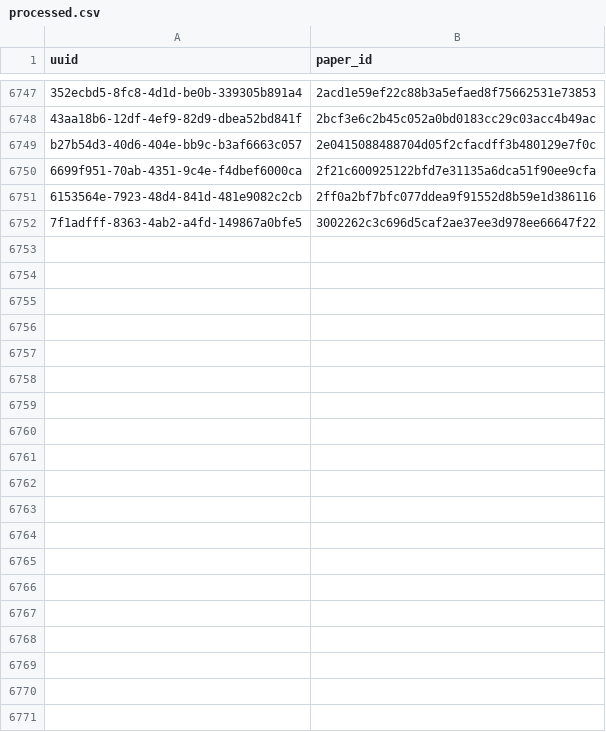
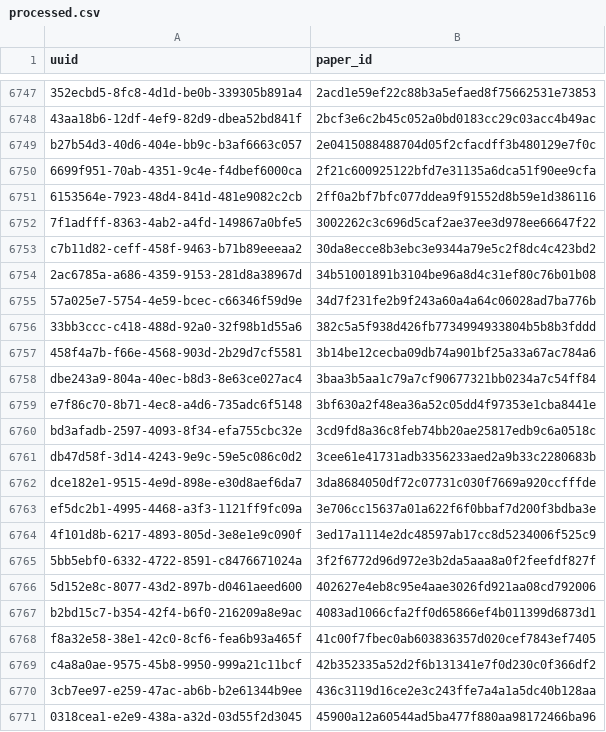
Before and after one commit to dev-SR/research-paper-downloader-pdf, a CSV file: data/info/processed.csv, drawn as a sheet; only a part is shown, gaps mark what is left out; the diff covers the shown part only; the diff names each change by its address in the sheet, - before the commit and + after, or states it on an @@ line.

Commit message:
5069 papers downloaded

```diff
--- a/data/info/processed.csv
+++ b/data/info/processed.csv
+row 6753: c7b11d82-ceff-458f-9463-b71b89eeeaa2 | 30da8ecce8b3ebc3e9344a79e5c2f8dc4c423bd2
+row 6754: 2ac6785a-a686-4359-9153-281d8a38967d | 34b51001891b3104be96a8d4c31ef80c76b01b08
+row 6755: 57a025e7-5754-4e59-bcec-c66346f59d9e | 34d7f231fe2b9f243a60a4a64c06028ad7ba776b
+row 6756: 33bb3ccc-c418-488d-92a0-32f98b1d55a6 | 382c5a5f938d426fb7734994933804b5b8b3fddd
+row 6757: 458f4a7b-f66e-4568-903d-2b29d7cf5581 | 3b14be12cecba09db74a901bf25a33a67ac784a6
+row 6758: dbe243a9-804a-40ec-b8d3-8e63ce027ac4 | 3baa3b5aa1c79a7cf90677321bb0234a7c54ff84
+row 6759: e7f86c70-8b71-4ec8-a4d6-735adc6f5148 | 3bf630a2f48ea36a52c05dd4f97353e1cba8441e
+row 6760: bd3afadb-2597-4093-8f34-efa755cbc32e | 3cd9fd8a36c8feb74bb20ae25817edb9c6a0518c
+row 6761: db47d58f-3d14-4243-9e9c-59e5c086c0d2 | 3cee61e41731adb3356233aed2a9b33c2280683b
+row 6762: dce182e1-9515-4e9d-898e-e30d8aef6da7 | 3da8684050df72c07731c030f7669a920ccfffde
+row 6763: ef5dc2b1-4995-4468-a3f3-1121ff9fc09a | 3e706cc15637a01a622f6f0bbaf7d200f3bdba3e
+row 6764: 4f101d8b-6217-4893-805d-3e8e1e9c090f | 3ed17a1114e2dc48597ab17cc8d5234006f525c9
+row 6765: 5bb5ebf0-6332-4722-8591-c8476671024a | 3f2f6772d96d972e3b2da5aaa8a0f2feefdf827f
+row 6766: 5d152e8c-8077-43d2-897b-d0461aeed600 | 402627e4eb8c95e4aae3026fd921aa08cd792006
+row 6767: b2bd15c7-b354-42f4-b6f0-216209a8e9ac | 4083ad1066cfa2ff0d65866ef4b011399d6873d1
+row 6768: f8a32e58-38e1-42c0-8cf6-fea6b93a465f | 41c00f7fbec0ab603836357d020cef7843ef7405
+row 6769: c4a8a0ae-9575-45b8-9950-999a21c11bcf | 42b352335a52d2f6b131341e7f0d230c0f366df2
+row 6770: 3cb7ee97-e259-47ac-ab6b-b2e61344b9ee | 436c3119d16ce2e3c243ffe7a4a1a5dc40b128aa
+row 6771: 0318cea1-e2e9-438a-a32d-03d55f2d3045 | 45900a12a60544ad5ba477f880aa98172466ba96
```
Also changed, not shown: 26 added rows elsewhere in this file, data/info/done.csv, data/info/errors.csv, 1 other file.
